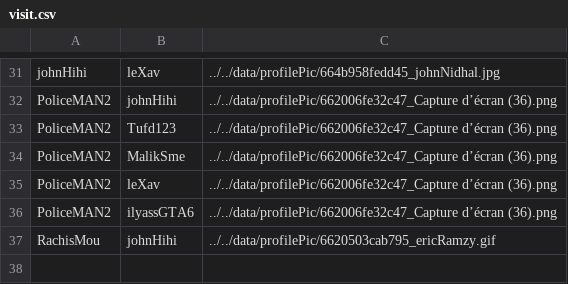
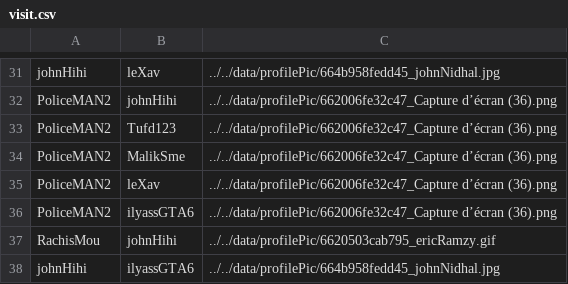
Before and after one commit to Momolbarjo/CY-Date, a CSV file: data/visit.csv, drawn as a sheet; only a part is shown, gaps mark what is left out.

Commit message:
..

```diff
--- a/data/visit.csv
+++ b/data/visit.csv
@@ -37 +37,2 @@ PoliceMAN2,ilyassGTA6,../../data/profilePic/662006fe32c47_Capture d’écran (36
 RachisMou,johnHihi,../../data/profilePic/6620503cab795_ericRamzy.gif
+johnHihi,ilyassGTA6,../../data/profilePic/664b958fedd45_johnNidhal.jpg
```
